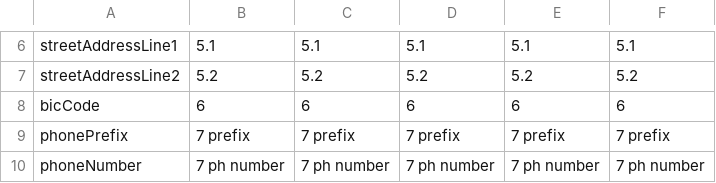
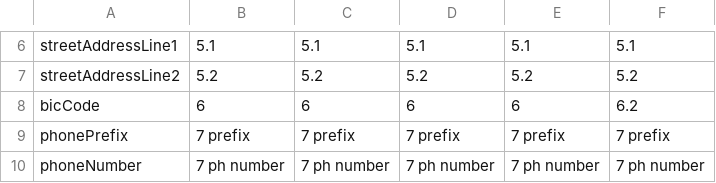
Before and after one commit to taxbeans/taxbeans, a CSV file: taxbeans-forms/src/main/resources/ir4-fields.csv, drawn as a sheet; only a part is shown, gaps mark what is left out.

Commit message:
Fix issue with missing BIC code field on the NZ IR4 2021 Tax Form #16
- Fix field name for BIC code for the IR4 2021 form
- Added describeFields system properties utility

```diff
--- a/taxbeans-forms/src/main/resources/ir4-fields.csv
+++ b/taxbeans-forms/src/main/resources/ir4-fields.csv
@@ -7,3 +7,3 @@ streetAddressLine1,5.1,5.1,5.1,5.1,5.1
 streetAddressLine2,5.2,5.2,5.2,5.2,5.2
-bicCode,6,6,6,6,6
+bicCode,6,6,6,6,6.2
 phonePrefix,7 prefix,7 prefix,7 prefix,7 prefix,7 prefix
```
Also changed, not shown: 1 other file.
